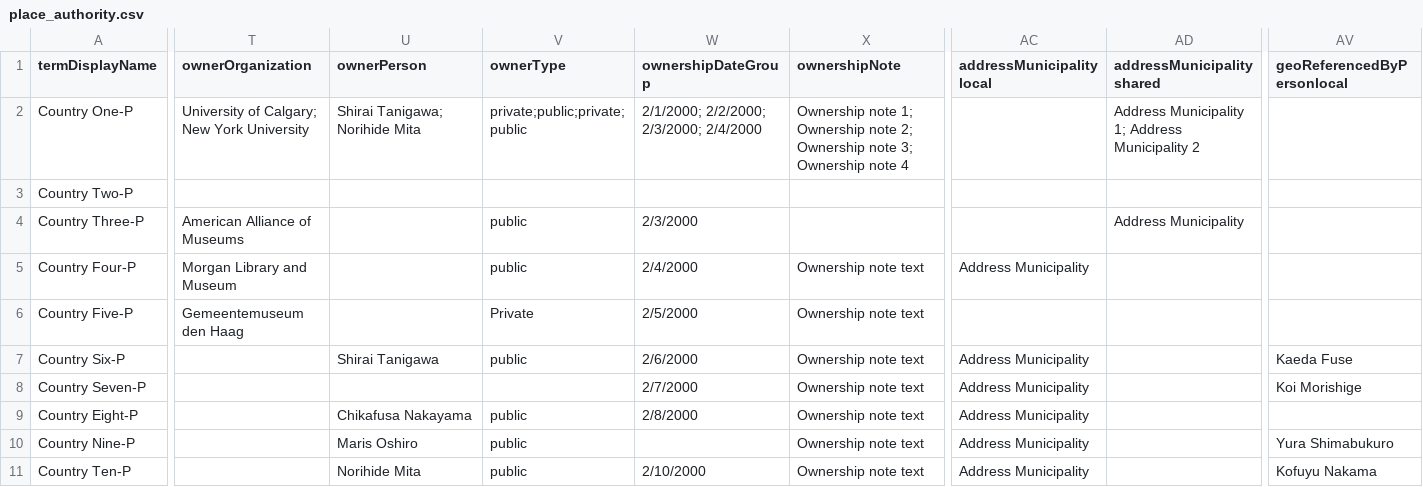
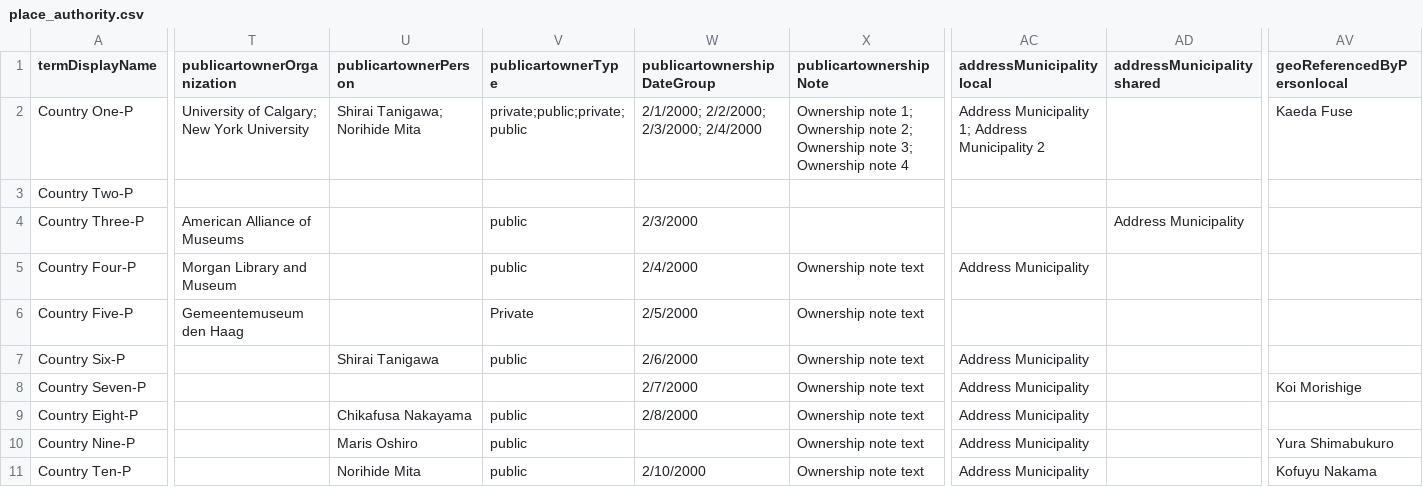
Before and after one commit to lyrasis/cspace-converter, a CSV file: data/publicart/place_authority.csv, drawn as a sheet; only a part is shown, gaps mark what is left out; the diff covers the shown part only; the diff names each change by its address in the sheet, - before the commit and + after, or states it on an @@ line.

Commit message:
updating publicartPlaceOwnerGroupList

```diff
--- a/data/publicart/place_authority.csv
+++ b/data/publicart/place_authority.csv
-T1: ownerOrganization
+T1: publicartownerOrganization
-U1: ownerPerson
+U1: publicartownerPerson
-V1: ownerType
+V1: publicartownerType
-W1: ownershipDateGroup
+W1: publicartownershipDateGroup
-X1: ownershipNote
+X1: publicartownershipNote
-AC2 (addressMunicipalitylocal): (empty)
+AC2 (addressMunicipalitylocal): Address Municipality 1; Address Municipality 2
-AD2 (addressMunicipalityshared): Address Municipality 1; Address Municipality 2
+AD2 (addressMunicipalityshared): (empty)
-AV2 (geoReferencedByPersonlocal): (empty)
+AV2 (geoReferencedByPersonlocal): Kaeda Fuse
-AV7 (geoReferencedByPersonlocal): Kaeda Fuse
+AV7 (geoReferencedByPersonlocal): (empty)
```
Also changed, not shown: 4 edited cells elsewhere in this file.
